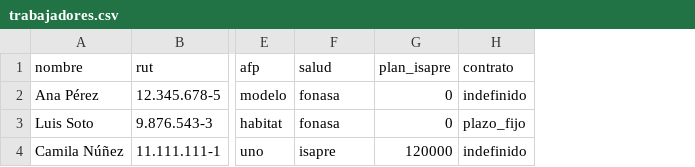
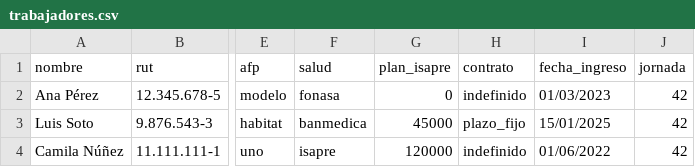
Before and after one commit to Cryptobal/Haberes, a CSV file: ejemplos/trabajadores.csv, drawn as a sheet; only a part is shown, gaps mark what is left out; the diff names each change by its address in the sheet, - before the commit and + after, or states it on an @@ line.

```diff
--- a/ejemplos/trabajadores.csv
+++ b/ejemplos/trabajadores.csv
+column I (fecha_ingreso), rows 2-4: 01/03/2023 | 15/01/2025 | 01/06/2022
+column J (jornada), rows 2-4: all 42
-F3 (salud): fonasa
+F3 (salud): banmedica
-G3 (plan_isapre): 0
+G3 (plan_isapre): 45000
```
Also changed, not shown: 24 other files.
